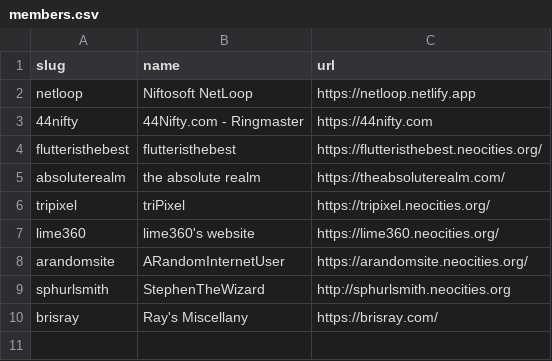
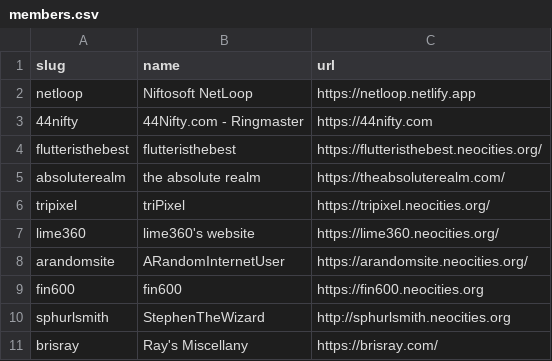
Before and after one commit to 44Nifty/NetLoop, a CSV file: _data/members.csv, drawn as a sheet.

Commit message:
Update members.csv

```diff
--- a/_data/members.csv
+++ b/_data/members.csv
@@ -8,2 +8,3 @@ lime360,"lime360's website",https://lime360.neocities.org/
 arandomsite,"ARandomInternetUser",https://arandomsite.neocities.org/
+fin600,"fin600",https://fin600.neocities.org
 sphurlsmith,"StephenTheWizard",http://sphurlsmith.neocities.org
```
